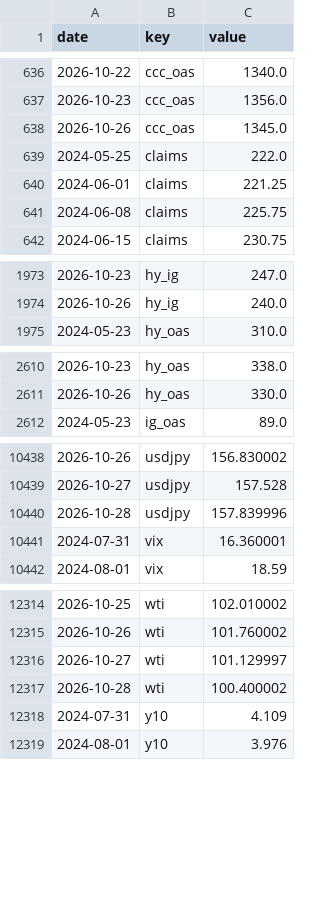
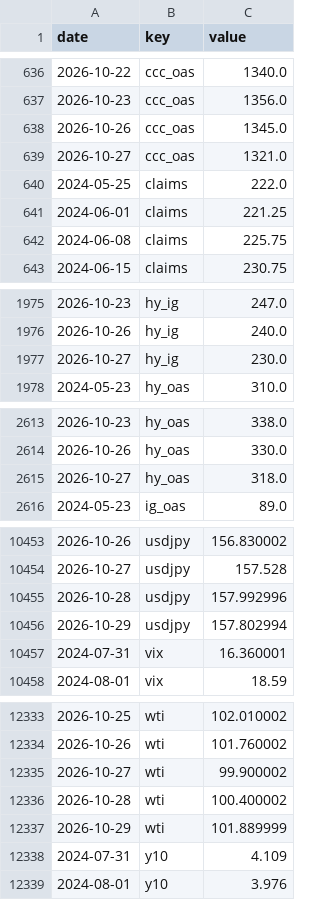
Before and after one commit to pony0278/Liquidity-risk-console, a CSV file: data/history.csv, drawn as a sheet; only a part is shown, gaps mark what is left out; the diff covers the shown part only.

```diff
--- a/data/history.csv
+++ b/data/history.csv
@@ -638,2 +638,3 @@ date,key,value
 2026-10-26,ccc_oas,1345.0
+2026-10-27,ccc_oas,1321.0
 2024-05-25,claims,222.0
@@ -1974,2 +1976,3 @@ date,key,value
 2026-10-26,hy_ig,240.0
+2026-10-27,hy_ig,230.0
 2024-05-23,hy_oas,310.0
@@ -2611,2 +2614,3 @@ date,key,value
 2026-10-26,hy_oas,330.0
+2026-10-27,hy_oas,318.0
 2024-05-23,ig_oas,89.0
@@ -10439,3 +10454,4 @@ date,key,value
 2026-10-27,usdjpy,157.528
-2026-10-28,usdjpy,157.839996
+2026-10-28,usdjpy,157.992996
+2026-10-29,usdjpy,157.802994
 2024-07-31,vix,16.360001
@@ -12315,4 +12334,5 @@ date,key,value
 2026-10-26,wti,101.760002
-2026-10-27,wti,101.129997
+2026-10-27,wti,99.900002
 2026-10-28,wti,100.400002
+2026-10-29,wti,101.889999
 2024-07-31,y10,4.109
```
Also changed, not shown: 18 added rows and 5 edited cells elsewhere in this file, 10 other files.
